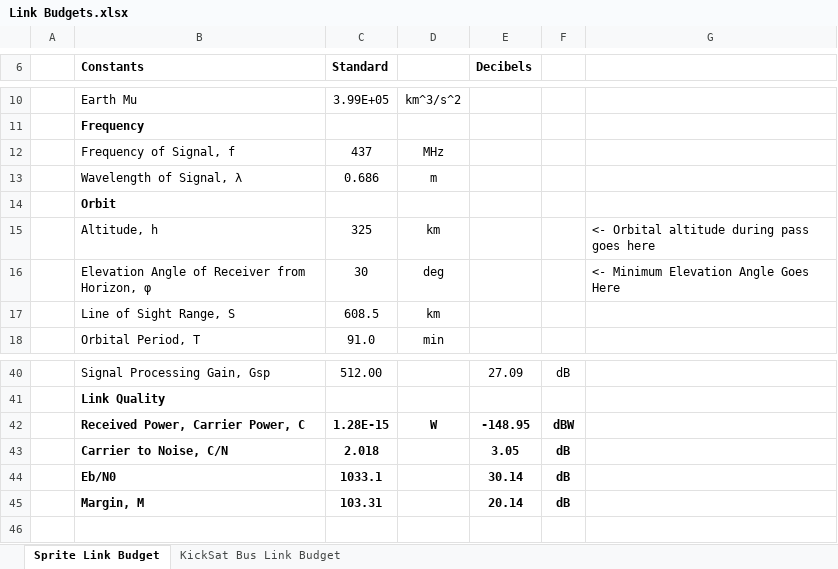
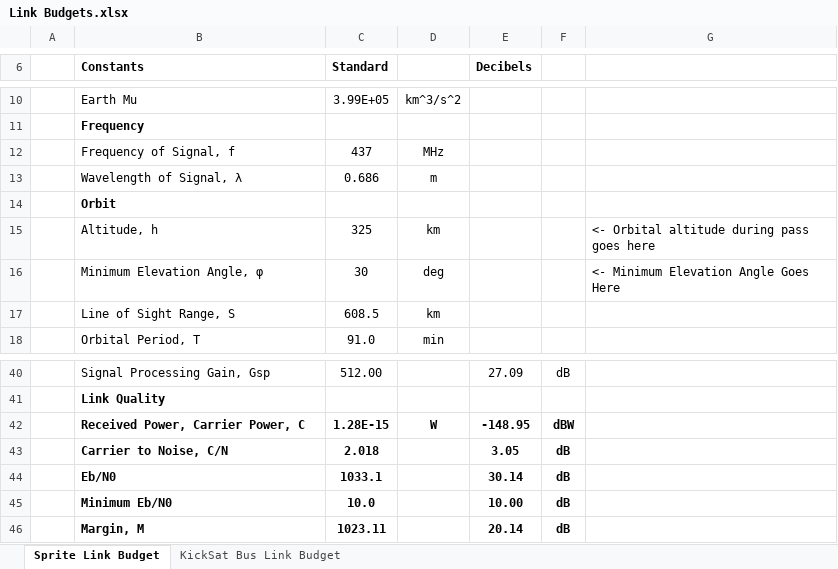
Before and after one commit to zacmanchester/kicksat, an Excel workbook: Ground Station/Link Budgets.xlsx, sheet Sprite Link Budget, drawn as a sheet; only a part is shown, gaps mark what is left out; values as stored, in another font and other column widths than the file's, no borders; conditional formats not drawn; addresses are those after the commit; the diff names each change by its address in the sheet, - before the commit and + after, or states it on an @@ line.

Commit message:
Link budget tweaks

```diff
--- a/Ground Station/Link Budgets.xlsx (sheet Sprite Link Budget)
+++ b/Ground Station/Link Budgets.xlsx (sheet Sprite Link Budget)
-B16 (Constants): Elevation Angle of Receiver from Horizon, φ
+B16 (Constants): Minimum Elevation Angle, φ
+row 45:  | Minimum Eb/N0 | 10.0 |  | 10.00 | dB
-C46 (Standard): 103.31
+C46 (Standard): 1023.11
```
Also changed, not shown: sheet KickSat Bus Link Budget.
